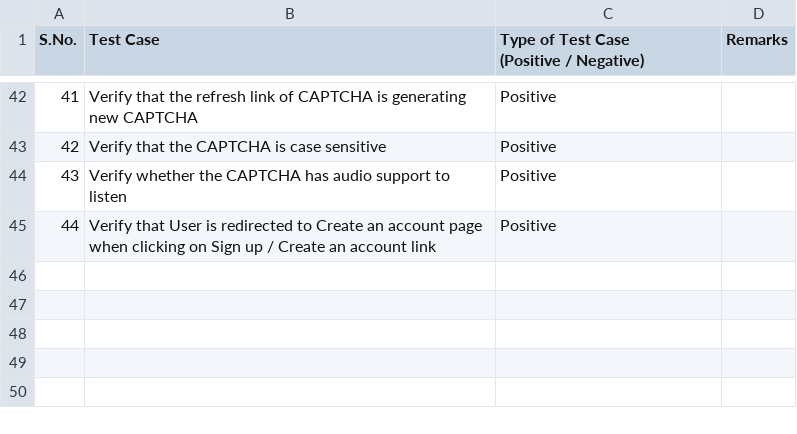
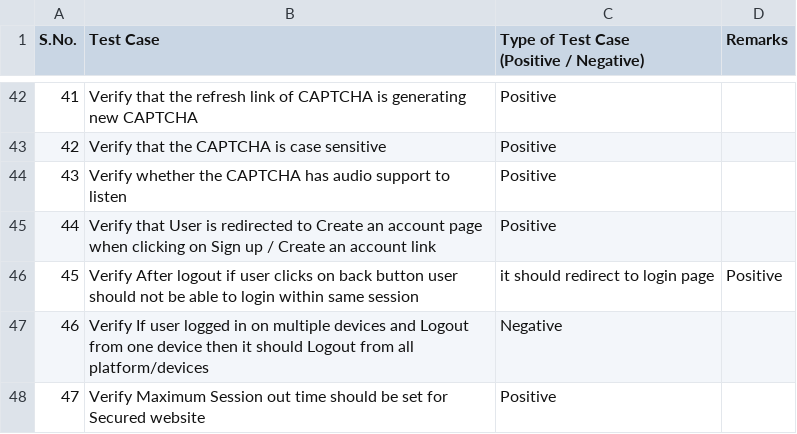
Before and after one commit to LoginRadius/awesome-test-cases-collection, a CSV file: Cases-Collection/Login.csv, drawn as a sheet; only a part is shown, gaps mark what is left out.

Commit message:
Add some login session manegement test cases

```diff
--- a/Cases-Collection/Login.csv
+++ b/Cases-Collection/Login.csv
@@ -46 +46,4 @@ S.No.,Test Case,"Type of Test Case
 44,Verify that User is redirected to Create an account page when clicking on Sign up / Create an account link,Positive,
+45,Verify After logout if user clicks on back button user should not be able to login within same session, it should redirect to login page,Positive,
+46,Verify If user logged in on multiple devices and Logout from one device then it should Logout from all platform/devices,Negative,
+47,Verify Maximum Session out time should be set for Secured website,Positive,
```
